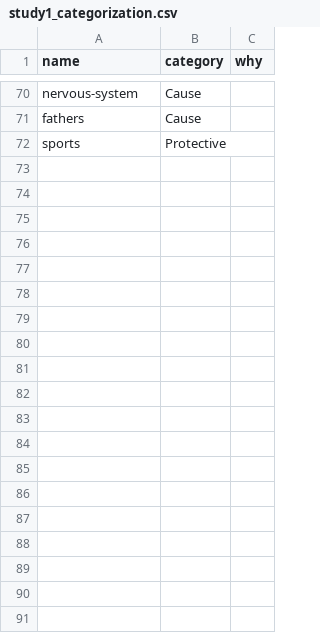
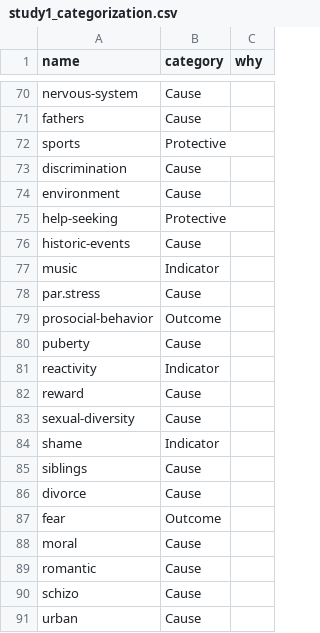
Before and after one commit to cjvanlissa/veni_sysrev, a CSV file: study1_categorization.csv, drawn as a sheet; only a part is shown, gaps mark what is left out.

```diff
--- a/study1_categorization.csv
+++ b/study1_categorization.csv
@@ -72 +72,20 @@ fathers,Cause,
 sports,Protective,
+discrimination,Cause,
+environment,Cause,
+help-seeking,Protective,
+historic-events,Cause,
+music,Indicator,
+par.stress,Cause,
+prosocial-behavior,Outcome,
+puberty,Cause,
+reactivity,Indicator,
+reward,Cause,
+sexual-diversity,Cause,
+shame,Indicator,
+siblings,Cause,
+divorce,Cause,
+fear,Outcome,
+moral,Cause,
+romantic,Cause,
+schizo,Cause,
+urban,Cause,
```
Also changed, not shown: 25 other files.
